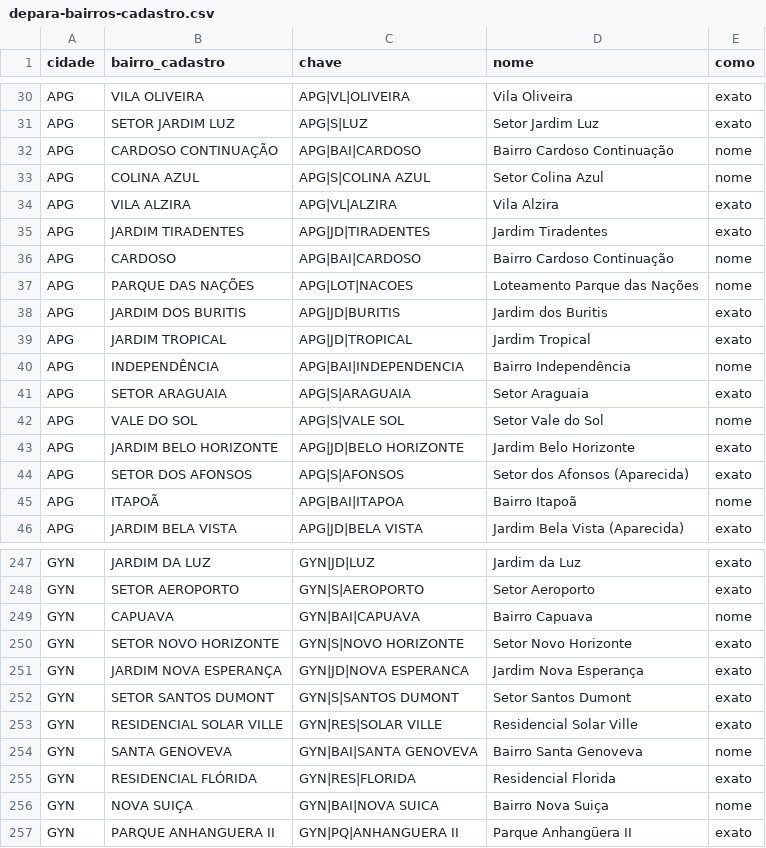
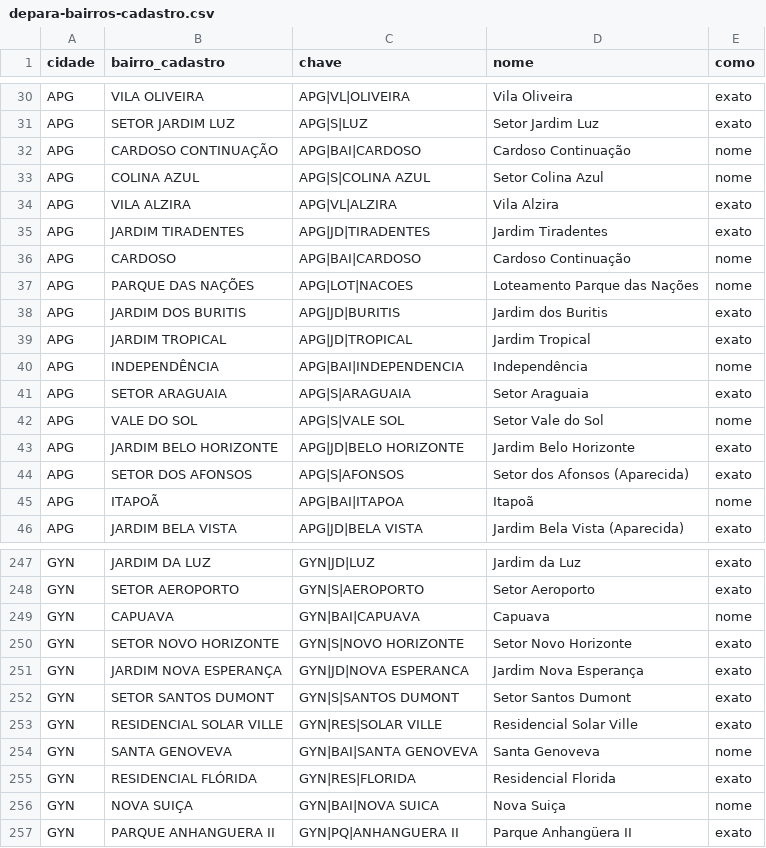
Before and after one commit to nicollasantos/geodata-goiania, a CSV file: depara-bairros-cadastro.csv, drawn as a sheet; only a part is shown, gaps mark what is left out; the diff covers the shown part only.

```diff
--- a/depara-bairros-cadastro.csv
+++ b/depara-bairros-cadastro.csv
@@ -31,3 +31,3 @@ APG,VILA OLIVEIRA,APG|VL|OLIVEIRA,Vila Oliveira,exato
 APG,SETOR JARDIM LUZ,APG|S|LUZ,Setor Jardim Luz,exato
-APG,CARDOSO CONTINUAÇÃO,APG|BAI|CARDOSO,Bairro Cardoso Continuação,nome
+APG,CARDOSO CONTINUAÇÃO,APG|BAI|CARDOSO,Cardoso Continuação,nome
 APG,COLINA AZUL,APG|S|COLINA AZUL,Setor Colina Azul,nome
@@ -35,3 +35,3 @@ APG,VILA ALZIRA,APG|VL|ALZIRA,Vila Alzira,exato
 APG,JARDIM TIRADENTES,APG|JD|TIRADENTES,Jardim Tiradentes,exato
-APG,CARDOSO,APG|BAI|CARDOSO,Bairro Cardoso Continuação,nome
+APG,CARDOSO,APG|BAI|CARDOSO,Cardoso Continuação,nome
 APG,PARQUE DAS NAÇÕES,APG|LOT|NACOES,Loteamento Parque das Nações,nome
@@ -39,3 +39,3 @@ APG,JARDIM DOS BURITIS,APG|JD|BURITIS,Jardim dos Buritis,exato
 APG,JARDIM TROPICAL,APG|JD|TROPICAL,Jardim Tropical,exato
-APG,INDEPENDÊNCIA,APG|BAI|INDEPENDENCIA,Bairro Independência,nome
+APG,INDEPENDÊNCIA,APG|BAI|INDEPENDENCIA,Independência,nome
 APG,SETOR ARAGUAIA,APG|S|ARAGUAIA,Setor Araguaia,exato
@@ -44,3 +44,3 @@ APG,JARDIM BELO HORIZONTE,APG|JD|BELO HORIZONTE,Jardim Belo Horizonte,exato
 APG,SETOR DOS AFONSOS,APG|S|AFONSOS,Setor dos Afonsos (Aparecida),exato
-APG,ITAPOÃ,APG|BAI|ITAPOA,Bairro Itapoã,nome
+APG,ITAPOÃ,APG|BAI|ITAPOA,Itapoã,nome
 APG,JARDIM BELA VISTA,APG|JD|BELA VISTA,Jardim Bela Vista (Aparecida),exato
@@ -248,3 +248,3 @@ GYN,JARDIM DA LUZ,GYN|JD|LUZ,Jardim da Luz,exato
 GYN,SETOR AEROPORTO,GYN|S|AEROPORTO,Setor Aeroporto,exato
-GYN,CAPUAVA,GYN|BAI|CAPUAVA,Bairro Capuava,nome
+GYN,CAPUAVA,GYN|BAI|CAPUAVA,Capuava,nome
 GYN,SETOR NOVO HORIZONTE,GYN|S|NOVO HORIZONTE,Setor Novo Horizonte,exato
@@ -253,5 +253,5 @@ GYN,SETOR SANTOS DUMONT,GYN|S|SANTOS DUMONT,Setor Santos Dumont,exato
 GYN,RESIDENCIAL SOLAR VILLE,GYN|RES|SOLAR VILLE,Residencial Solar Ville,exato
-GYN,SANTA GENOVEVA,GYN|BAI|SANTA GENOVEVA,Bairro Santa Genoveva,nome
+GYN,SANTA GENOVEVA,GYN|BAI|SANTA GENOVEVA,Santa Genoveva,nome
 GYN,RESIDENCIAL FLÓRIDA,GYN|RES|FLORIDA,Residencial Florida,exato
-GYN,NOVA SUIÇA,GYN|BAI|NOVA SUICA,Bairro Nova Suiça,nome
+GYN,NOVA SUIÇA,GYN|BAI|NOVA SUICA,Nova Suiça,nome
 GYN,PARQUE ANHANGUERA II,GYN|PQ|ANHANGUERA II,Parque Anhangüera II,exato
```
Also changed, not shown: 47 edited cells elsewhere in this file, 2 other files.
